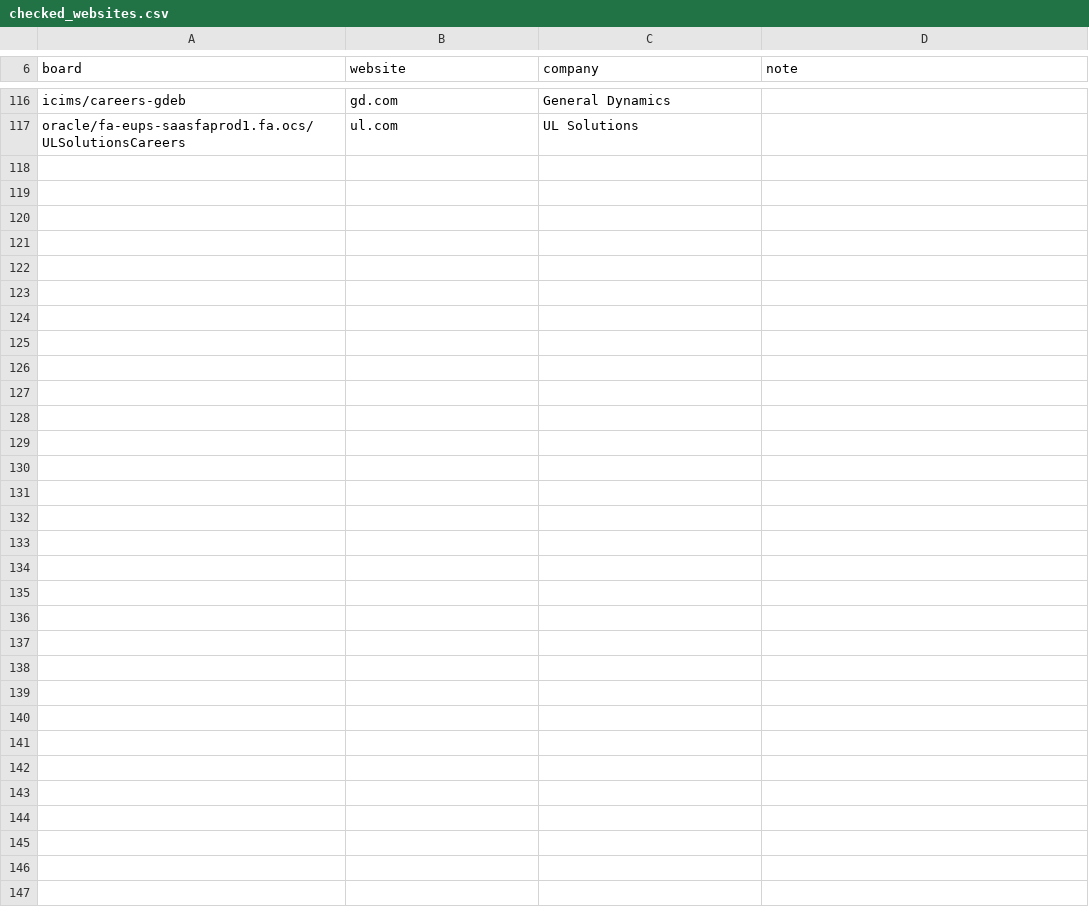
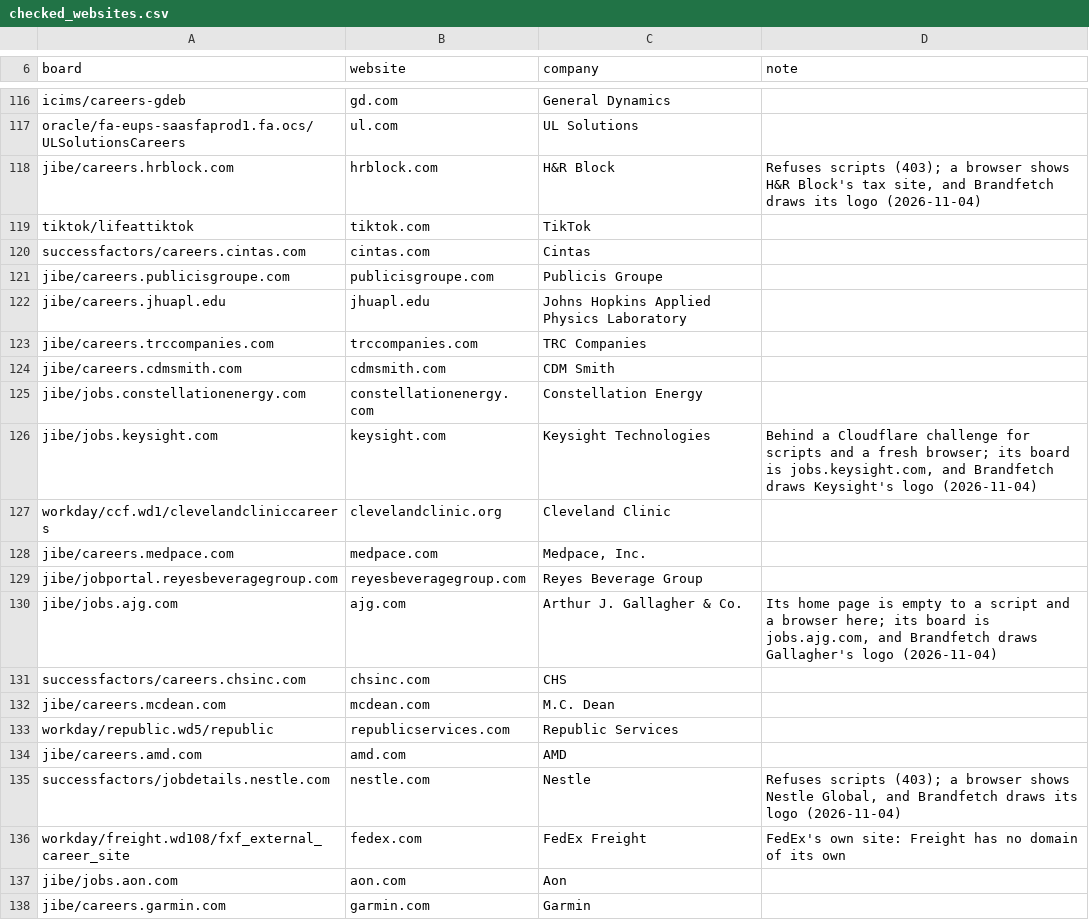
Before and after one commit to WorkIt-CSE-416/WorkIt-CSE416, a CSV file: scraper/checked_websites.csv, drawn as a sheet; only a part is shown, gaps mark what is left out.

Commit message:
KAN-442: Add checked websites for the 20 employers with the most jobs and no domain
Jibe, TikTok, SuccessFactors and some Workday boards name no company
website, so their jobs had no company_domain and showed initials or an
old upload. These 21 boards (the top 20 by jobs, plus Garmin) hold about
10,500 of the 17,577 jobs without one, H&R Block alone 5,789.

17 passed the script check (the site loads, and its name or title names
the company). H&R Block, Keysight and Nestle refuse scripts and
Gallagher's page is empty to one: each was checked in a browser and by
the logo Brandfetch draws for its domain, as its row's note says.

```diff
--- a/scraper/checked_websites.csv
+++ b/scraper/checked_websites.csv
@@ -117 +117,22 @@ icims/careers-gdeb,gd.com,General Dynamics,
 oracle/fa-eups-saasfaprod1.fa.ocs/ULSolutionsCareers,ul.com,UL Solutions,
+jibe/careers.hrblock.com,hrblock.com,H&R Block,"Refuses scripts (403); a browser shows H&R Block's tax site, and Brandfetch draws its logo (2026-11-04)"
+tiktok/lifeattiktok,tiktok.com,TikTok,
+successfactors/careers.cintas.com,cintas.com,Cintas,
+jibe/careers.publicisgroupe.com,publicisgroupe.com,Publicis Groupe,
+jibe/careers.jhuapl.edu,jhuapl.edu,Johns Hopkins Applied Physics Laboratory,
+jibe/careers.trccompanies.com,trccompanies.com,TRC Companies,
+jibe/careers.cdmsmith.com,cdmsmith.com,CDM Smith,
+jibe/jobs.constellationenergy.com,constellationenergy.com,Constellation Energy,
+jibe/jobs.keysight.com,keysight.com,Keysight Technologies,"Behind a Cloudflare challenge for scripts and a fresh browser; its board is jobs.keysight.com, and Brandfetch draws Keysight's logo (2026-11-04)"
+workday/ccf.wd1/clevelandcliniccareers,clevelandclinic.org,Cleveland Clinic,
+jibe/careers.medpace.com,medpace.com,"Medpace, Inc.",
+jibe/jobportal.reyesbeveragegroup.com,reyesbeveragegroup.com,Reyes Beverage Group,
+jibe/jobs.ajg.com,ajg.com,Arthur J. Gallagher & Co.,"Its home page is empty to a script and a browser here; its board is jobs.ajg.com, and Brandfetch draws Gallagher's logo (2026-11-04)"
+successfactors/careers.chsinc.com,chsinc.com,CHS,
+jibe/careers.mcdean.com,mcdean.com,M.C. Dean,
+workday/republic.wd5/republic,republicservices.com,Republic Services,
+jibe/careers.amd.com,amd.com,AMD,
+successfactors/jobdetails.nestle.com,nestle.com,Nestle,"Refuses scripts (403); a browser shows Nestle Global, and Brandfetch draws its logo (2026-11-04)"
+workday/freight.wd108/fxf_external_career_site,fedex.com,FedEx Freight,"FedEx's own site: Freight has no domain of its own"
+jibe/jobs.aon.com,aon.com,Aon,
+jibe/careers.garmin.com,garmin.com,Garmin,
```
Also changed, not shown: 1 other file.
